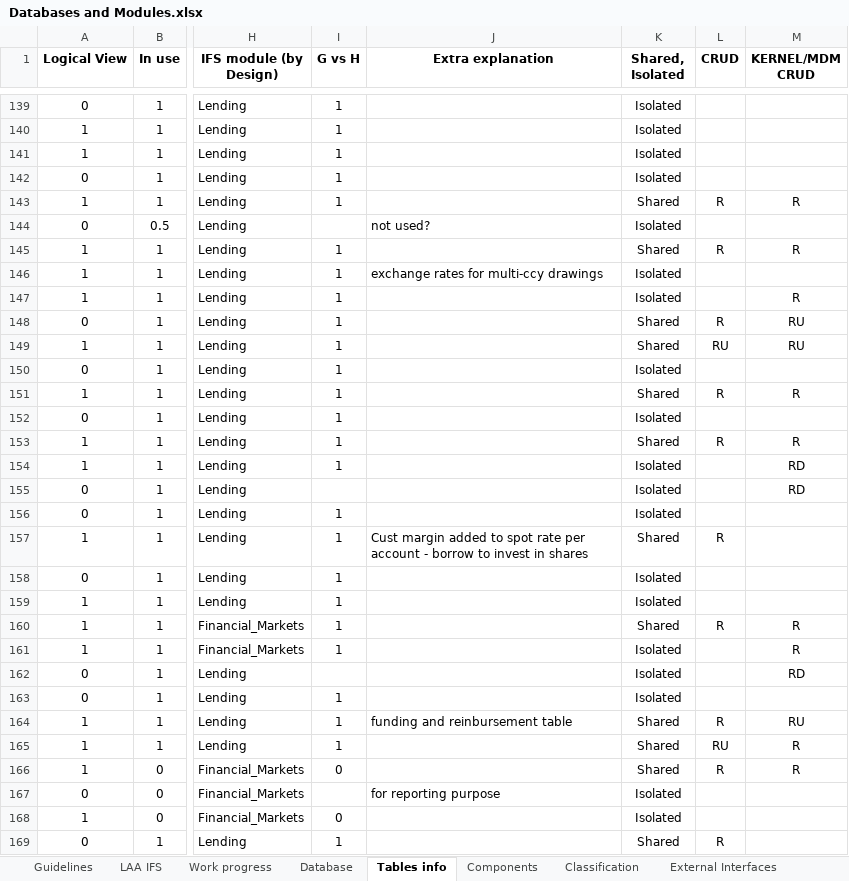
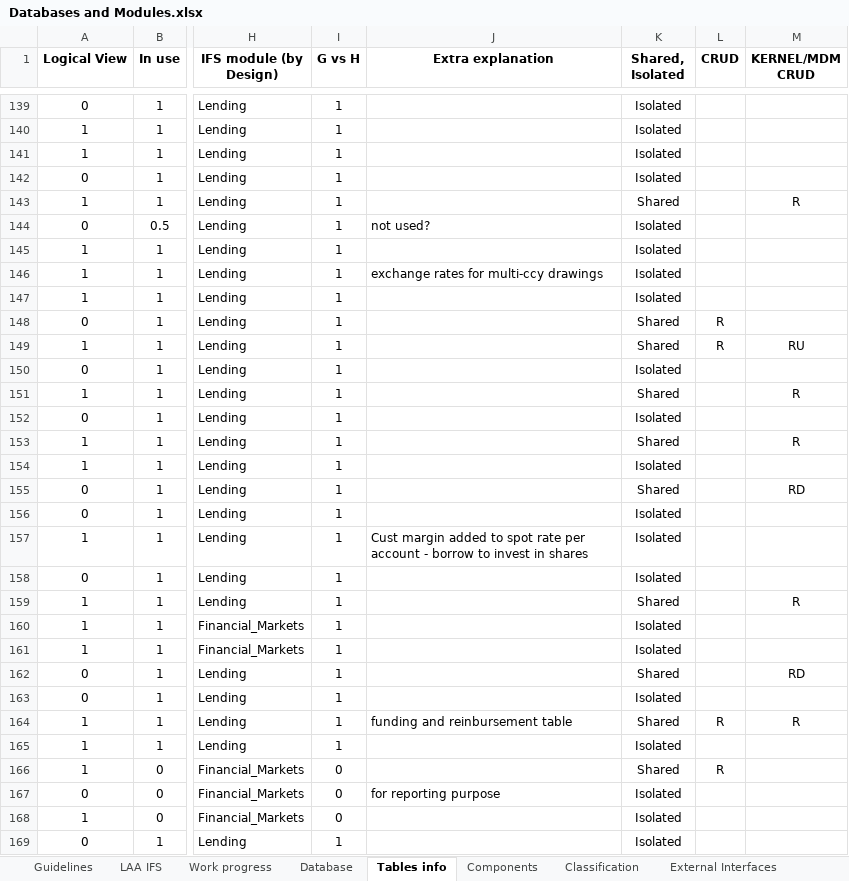
Before and after one commit to TomDeweerdt/BaselinedDocs, an Excel workbook: ifsarchi/Databases and Modules.xlsx, sheet Tables info, drawn as a sheet; only a part is shown, gaps mark what is left out; values as stored, in another font and other column widths than the file's, no borders; conditional formats not drawn; the diff covers the shown part only; the diff names each change by its address in the sheet, - before the commit and + after, or states it on an @@ line.

Commit message:
added new expert data

```diff
--- a/ifsarchi/Databases and Modules.xlsx (sheet Tables info)
+++ b/ifsarchi/Databases and Modules.xlsx (sheet Tables info)
-L143 (CRUD): R
+L143 (CRUD): (empty)
-I144 (G vs H): (empty)
+I144 (G vs H): 1
-K145 (Shared, Isolated): Shared
+K145 (Shared, Isolated): Isolated
-L145 (CRUD): R
+L145 (CRUD): (empty)
-M145 (KERNEL/MDM CRUD): R
+M145 (KERNEL/MDM CRUD): (empty)
-M147 (KERNEL/MDM CRUD): R
+M147 (KERNEL/MDM CRUD): (empty)
-M148 (KERNEL/MDM CRUD): RU
+M148 (KERNEL/MDM CRUD): (empty)
-L149 (CRUD): RU
+L149 (CRUD): R
-L151 (CRUD): R
+L151 (CRUD): (empty)
-L153 (CRUD): R
+L153 (CRUD): (empty)
-M154 (KERNEL/MDM CRUD): RD
+M154 (KERNEL/MDM CRUD): (empty)
-I155 (G vs H): (empty)
+I155 (G vs H): 1
-K155 (Shared, Isolated): Isolated
+K155 (Shared, Isolated): Shared
-K157 (Shared, Isolated): Shared
+K157 (Shared, Isolated): Isolated
-L157 (CRUD): R
+L157 (CRUD): (empty)
-K159 (Shared, Isolated): Isolated
+K159 (Shared, Isolated): Shared
-M159 (KERNEL/MDM CRUD): (empty)
+M159 (KERNEL/MDM CRUD): R
-K160 (Shared, Isolated): Shared
+K160 (Shared, Isolated): Isolated
-L160 (CRUD): R
+L160 (CRUD): (empty)
-M160:M161 (KERNEL/MDM CRUD): R
+M160:M161 (KERNEL/MDM CRUD): (empty)
-I162 (G vs H): (empty)
+I162 (G vs H): 1
-K162 (Shared, Isolated): Isolated
+K162 (Shared, Isolated): Shared
-M164 (KERNEL/MDM CRUD): RU
+M164 (KERNEL/MDM CRUD): R
-K165 (Shared, Isolated): Shared
+K165 (Shared, Isolated): Isolated
-L165 (CRUD): RU
+L165 (CRUD): (empty)
-M165:M166 (KERNEL/MDM CRUD): R
+M165:M166 (KERNEL/MDM CRUD): (empty)
-I167 (G vs H): (empty)
+I167 (G vs H): 0
-K169 (Shared, Isolated): Shared
+K169 (Shared, Isolated): Isolated
-L169 (CRUD): R
+L169 (CRUD): (empty)
```
Also changed, not shown: 125 edited cells elsewhere in this sheet, formulas that keep their value, charts or pictures, 1 other file.
